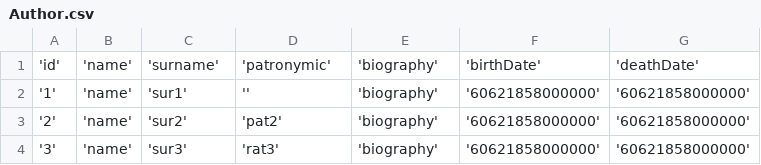
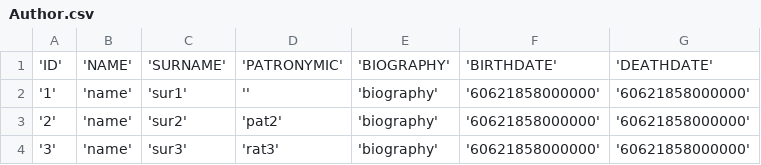
Before and after one commit to orus-kade/organizer, a CSV file: datasources/csv/Author.csv, drawn as a sheet.

```diff
--- a/datasources/csv/Author.csv
+++ b/datasources/csv/Author.csv
@@ -1,2 +1,2 @@
-'id';'name';'surname';'patronymic';'biography';'birthDate';'deathDate'
+'ID';'NAME';'SURNAME';'PATRONYMIC';'BIOGRAPHY';'BIRTHDATE';'DEATHDATE'
 '1';'name';'sur1';'';'biography';'60621858000000';'60621858000000'
```
Also changed, not shown: datasources/csv/Aria.csv, datasources/csv/Composer.csv, 8 other files.
